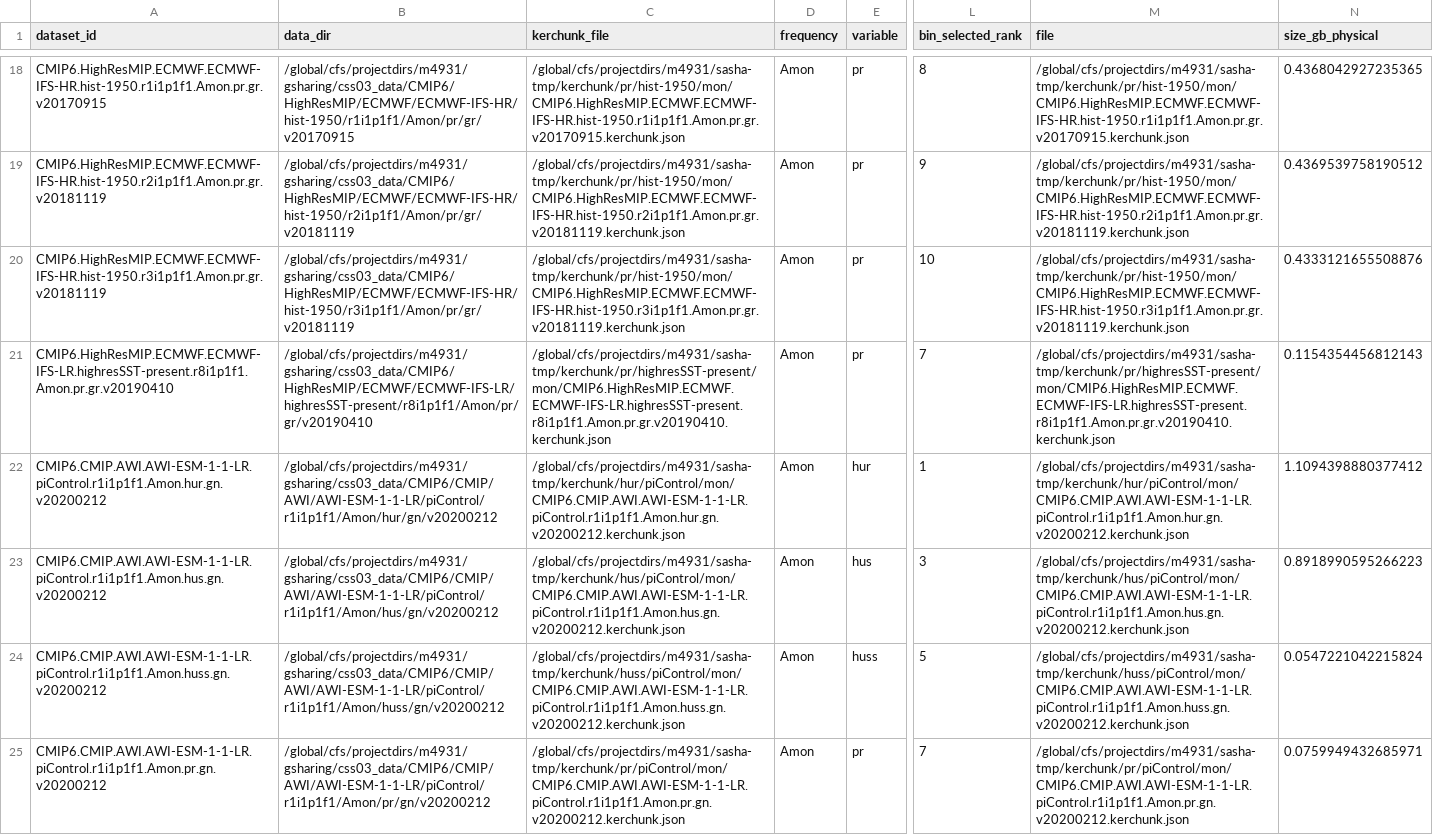
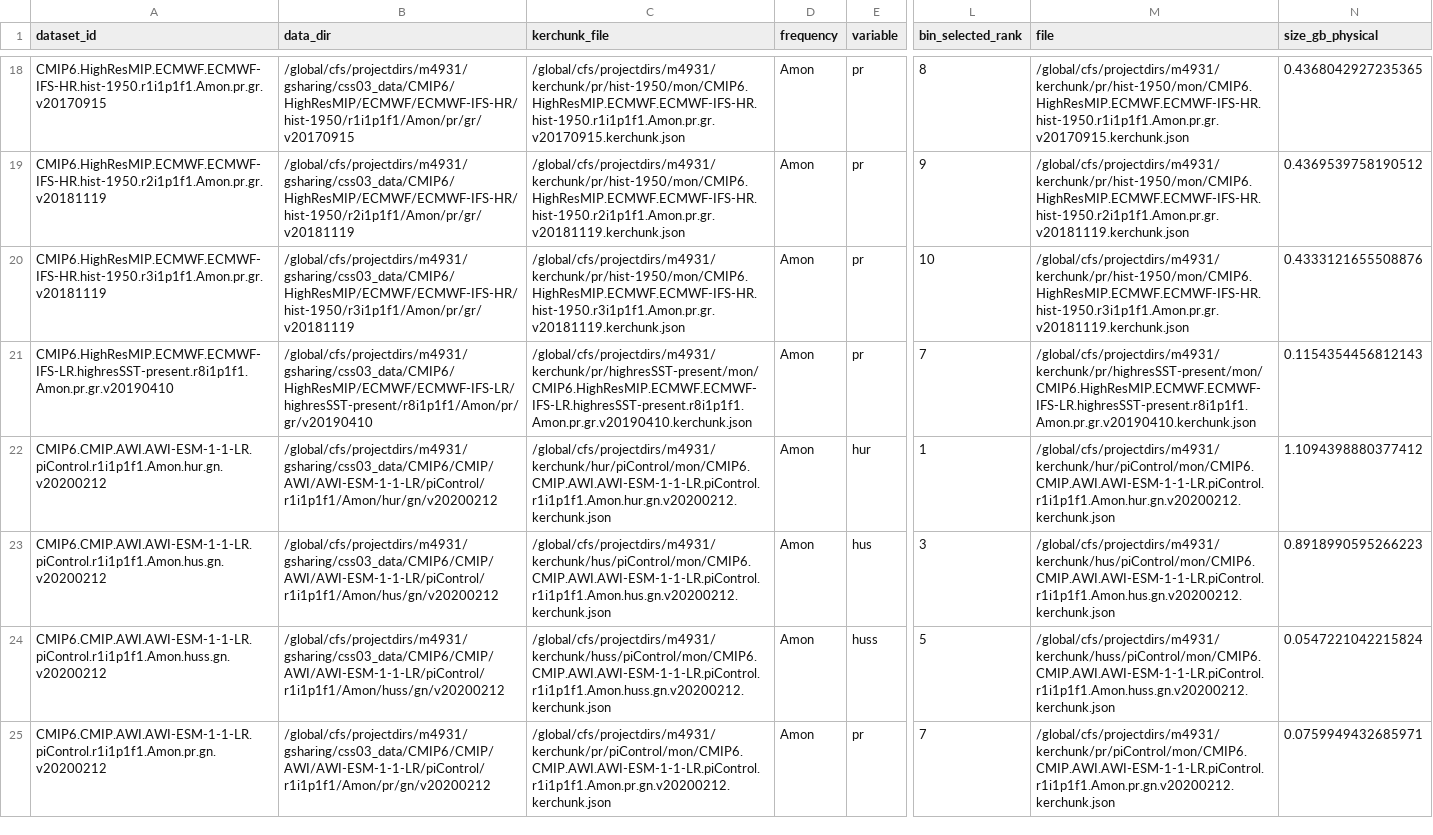
Before and after one commit to xCDAT/xcdat-validation, a CSV file: riotai/results/20260422-steve-file-count-crossover-upscale/final_combined.csv, drawn as a sheet; only a part is shown, gaps mark what is left out; the diff covers the shown part only; the diff names each change by its address in the sheet, - before the commit and + after, or states it on an @@ line.

Commit message:
Remove `sasha-tmp` from paths

```diff
--- a/riotai/results/20260422-steve-file-count-crossover-upscale/final_combined.csv
+++ b/riotai/results/20260422-steve-file-count-crossover-upscale/final_combined.csv
-C18 (kerchunk_file): /global/cfs/projectdirs/m4931/sasha-tmp/kerchunk/pr/hist-1950/mon/CMIP6.HighResMIP.ECMWF.ECMWF-IFS-HR.hist-1950.r1i1p1f1.Amon.pr.gr.v20170915.kerchunk.json
+C18 (kerchunk_file): /global/cfs/projectdirs/m4931/kerchunk/pr/hist-1950/mon/CMIP6.HighResMIP.ECMWF.ECMWF-IFS-HR.hist-1950.r1i1p1f1.Amon.pr.gr.v20170915.kerchunk.json
-M18 (file): /global/cfs/projectdirs/m4931/sasha-tmp/kerchunk/pr/hist-1950/mon/CMIP6.HighResMIP.ECMWF.ECMWF-IFS-HR.hist-1950.r1i1p1f1.Amon.pr.gr.v20170915.kerchunk.json
+M18 (file): /global/cfs/projectdirs/m4931/kerchunk/pr/hist-1950/mon/CMIP6.HighResMIP.ECMWF.ECMWF-IFS-HR.hist-1950.r1i1p1f1.Amon.pr.gr.v20170915.kerchunk.json
-C19 (kerchunk_file): /global/cfs/projectdirs/m4931/sasha-tmp/kerchunk/pr/hist-1950/mon/CMIP6.HighResMIP.ECMWF.ECMWF-IFS-HR.hist-1950.r2i1p1f1.Amon.pr.gr.v20181119.kerchunk.json
+C19 (kerchunk_file): /global/cfs/projectdirs/m4931/kerchunk/pr/hist-1950/mon/CMIP6.HighResMIP.ECMWF.ECMWF-IFS-HR.hist-1950.r2i1p1f1.Amon.pr.gr.v20181119.kerchunk.json
-M19 (file): /global/cfs/projectdirs/m4931/sasha-tmp/kerchunk/pr/hist-1950/mon/CMIP6.HighResMIP.ECMWF.ECMWF-IFS-HR.hist-1950.r2i1p1f1.Amon.pr.gr.v20181119.kerchunk.json
+M19 (file): /global/cfs/projectdirs/m4931/kerchunk/pr/hist-1950/mon/CMIP6.HighResMIP.ECMWF.ECMWF-IFS-HR.hist-1950.r2i1p1f1.Amon.pr.gr.v20181119.kerchunk.json
-C20 (kerchunk_file): /global/cfs/projectdirs/m4931/sasha-tmp/kerchunk/pr/hist-1950/mon/CMIP6.HighResMIP.ECMWF.ECMWF-IFS-HR.hist-1950.r3i1p1f1.Amon.pr.gr.v20181119.kerchunk.json
+C20 (kerchunk_file): /global/cfs/projectdirs/m4931/kerchunk/pr/hist-1950/mon/CMIP6.HighResMIP.ECMWF.ECMWF-IFS-HR.hist-1950.r3i1p1f1.Amon.pr.gr.v20181119.kerchunk.json
-M20 (file): /global/cfs/projectdirs/m4931/sasha-tmp/kerchunk/pr/hist-1950/mon/CMIP6.HighResMIP.ECMWF.ECMWF-IFS-HR.hist-1950.r3i1p1f1.Amon.pr.gr.v20181119.kerchunk.json
+M20 (file): /global/cfs/projectdirs/m4931/kerchunk/pr/hist-1950/mon/CMIP6.HighResMIP.ECMWF.ECMWF-IFS-HR.hist-1950.r3i1p1f1.Amon.pr.gr.v20181119.kerchunk.json
-C21 (kerchunk_file): /global/cfs/projectdirs/m4931/sasha-tmp/kerchunk/pr/highresSST-present/mon/CMIP6.HighResMIP.ECMWF.ECMWF-IFS-LR.highresSST-present.r8i1p1f1.Amon.pr.gr.v20190410.kerchunk.json
+C21 (kerchunk_file): /global/cfs/projectdirs/m4931/kerchunk/pr/highresSST-present/mon/CMIP6.HighResMIP.ECMWF.ECMWF-IFS-LR.highresSST-present.r8i1p1f1.Amon.pr.gr.v20190410.kerchunk.json
-M21 (file): /global/cfs/projectdirs/m4931/sasha-tmp/kerchunk/pr/highresSST-present/mon/CMIP6.HighResMIP.ECMWF.ECMWF-IFS-LR.highresSST-present.r8i1p1f1.Amon.pr.gr.v20190410.kerchunk.json
+M21 (file): /global/cfs/projectdirs/m4931/kerchunk/pr/highresSST-present/mon/CMIP6.HighResMIP.ECMWF.ECMWF-IFS-LR.highresSST-present.r8i1p1f1.Amon.pr.gr.v20190410.kerchunk.json
-C22 (kerchunk_file): /global/cfs/projectdirs/m4931/sasha-tmp/kerchunk/hur/piControl/mon/CMIP6.CMIP.AWI.AWI-ESM-1-1-LR.piControl.r1i1p1f1.Amon.hur.gn.v20200212.kerchunk.json
+C22 (kerchunk_file): /global/cfs/projectdirs/m4931/kerchunk/hur/piControl/mon/CMIP6.CMIP.AWI.AWI-ESM-1-1-LR.piControl.r1i1p1f1.Amon.hur.gn.v20200212.kerchunk.json
-M22 (file): /global/cfs/projectdirs/m4931/sasha-tmp/kerchunk/hur/piControl/mon/CMIP6.CMIP.AWI.AWI-ESM-1-1-LR.piControl.r1i1p1f1.Amon.hur.gn.v20200212.kerchunk.json
+M22 (file): /global/cfs/projectdirs/m4931/kerchunk/hur/piControl/mon/CMIP6.CMIP.AWI.AWI-ESM-1-1-LR.piControl.r1i1p1f1.Amon.hur.gn.v20200212.kerchunk.json
-C23 (kerchunk_file): /global/cfs/projectdirs/m4931/sasha-tmp/kerchunk/hus/piControl/mon/CMIP6.CMIP.AWI.AWI-ESM-1-1-LR.piControl.r1i1p1f1.Amon.hus.gn.v20200212.kerchunk.json
+C23 (kerchunk_file): /global/cfs/projectdirs/m4931/kerchunk/hus/piControl/mon/CMIP6.CMIP.AWI.AWI-ESM-1-1-LR.piControl.r1i1p1f1.Amon.hus.gn.v20200212.kerchunk.json
-M23 (file): /global/cfs/projectdirs/m4931/sasha-tmp/kerchunk/hus/piControl/mon/CMIP6.CMIP.AWI.AWI-ESM-1-1-LR.piControl.r1i1p1f1.Amon.hus.gn.v20200212.kerchunk.json
+M23 (file): /global/cfs/projectdirs/m4931/kerchunk/hus/piControl/mon/CMIP6.CMIP.AWI.AWI-ESM-1-1-LR.piControl.r1i1p1f1.Amon.hus.gn.v20200212.kerchunk.json
-C24 (kerchunk_file): /global/cfs/projectdirs/m4931/sasha-tmp/kerchunk/huss/piControl/mon/CMIP6.CMIP.AWI.AWI-ESM-1-1-LR.piControl.r1i1p1f1.Amon.huss.gn.v20200212.kerchunk.json
+C24 (kerchunk_file): /global/cfs/projectdirs/m4931/kerchunk/huss/piControl/mon/CMIP6.CMIP.AWI.AWI-ESM-1-1-LR.piControl.r1i1p1f1.Amon.huss.gn.v20200212.kerchunk.json
-M24 (file): /global/cfs/projectdirs/m4931/sasha-tmp/kerchunk/huss/piControl/mon/CMIP6.CMIP.AWI.AWI-ESM-1-1-LR.piControl.r1i1p1f1.Amon.huss.gn.v20200212.kerchunk.json
+M24 (file): /global/cfs/projectdirs/m4931/kerchunk/huss/piControl/mon/CMIP6.CMIP.AWI.AWI-ESM-1-1-LR.piControl.r1i1p1f1.Amon.huss.gn.v20200212.kerchunk.json
-C25 (kerchunk_file): /global/cfs/projectdirs/m4931/sasha-tmp/kerchunk/pr/piControl/mon/CMIP6.CMIP.AWI.AWI-ESM-1-1-LR.piControl.r1i1p1f1.Amon.pr.gn.v20200212.kerchunk.json
+C25 (kerchunk_file): /global/cfs/projectdirs/m4931/kerchunk/pr/piControl/mon/CMIP6.CMIP.AWI.AWI-ESM-1-1-LR.piControl.r1i1p1f1.Amon.pr.gn.v20200212.kerchunk.json
-M25 (file): /global/cfs/projectdirs/m4931/sasha-tmp/kerchunk/pr/piControl/mon/CMIP6.CMIP.AWI.AWI-ESM-1-1-LR.piControl.r1i1p1f1.Amon.pr.gn.v20200212.kerchunk.json
+M25 (file): /global/cfs/projectdirs/m4931/kerchunk/pr/piControl/mon/CMIP6.CMIP.AWI.AWI-ESM-1-1-LR.piControl.r1i1p1f1.Amon.pr.gn.v20200212.kerchunk.json
```
Also changed, not shown: 144 edited cells elsewhere in this file, riotai/results/20260126_130127/kerchunk_vs_netcdf_raw_20260126_130127.csv, riotai/results/20260227-steve-original/head-to-head.csv, 38 other files.
